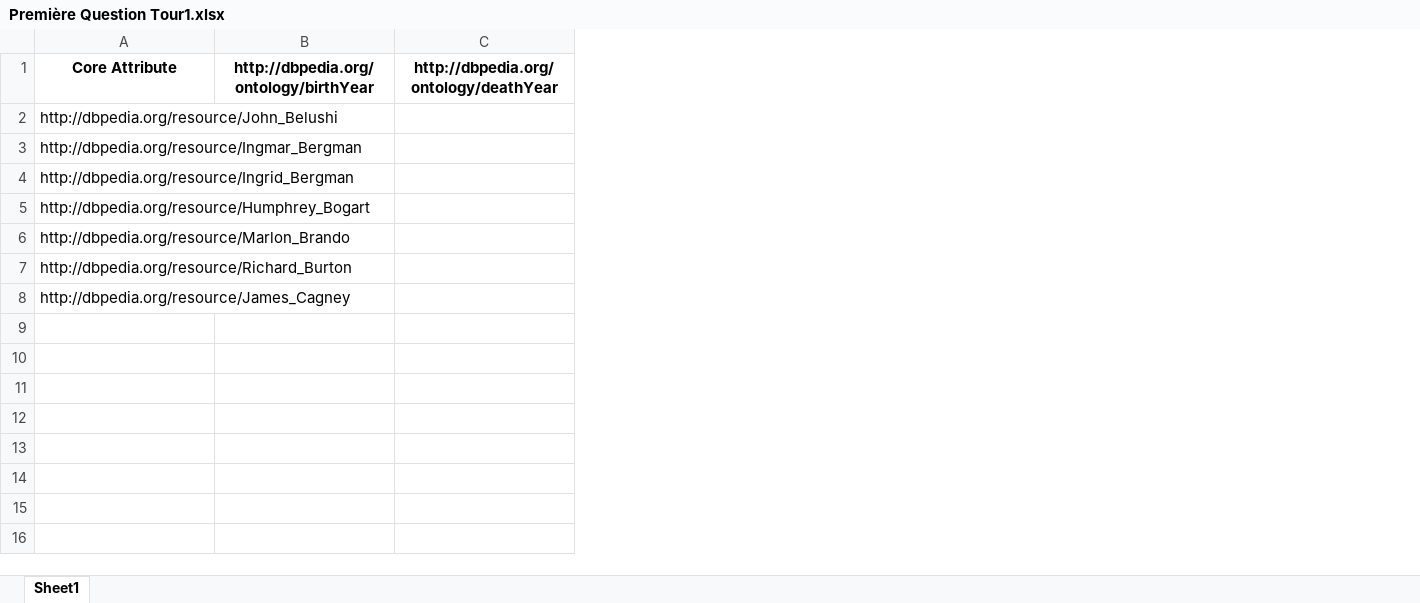
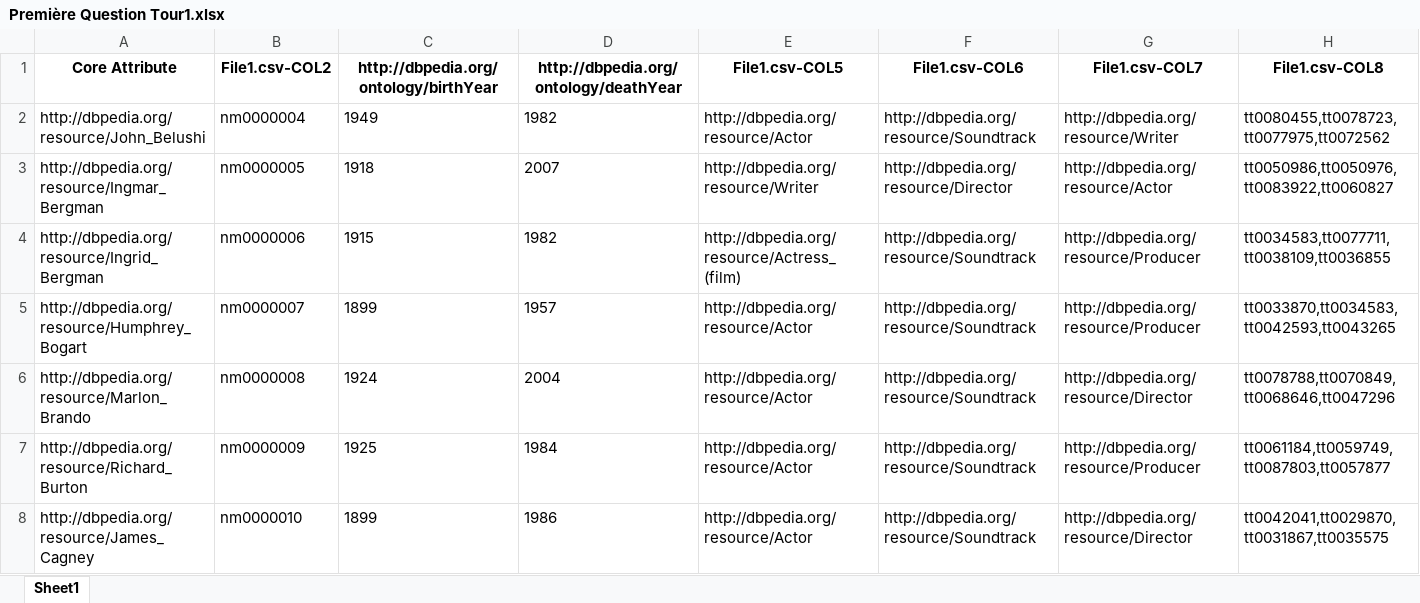
Before and after one commit to Cabi-96/STI-Thesis, an Excel workbook: Première Question Tour1.xlsx, sheet Sheet1, drawn as a sheet; values as stored, in another font and other column widths than the file's, no borders; addresses are those after the commit; the diff names each change by its address in the sheet, - before the commit and + after, or states it on an @@ line.

```diff
--- a/Première Question Tour1.xlsx (sheet Sheet1)
+++ b/Première Question Tour1.xlsx (sheet Sheet1)
+column B (File1.csv-COL2), rows 2-8: nm0000004 | nm0000005 | nm0000006 | nm0000007 | nm0000008 | nm0000009 | nm0000010
+column E (File1.csv-COL5), rows 2-8: http://dbpedia.org/resource/Actor | http://dbpedia.org/resource/Writer | http://dbpedia.org/resource/Actress_(film) | http://dbpedia.org/resource/Actor | http://dbpedia.org/resource/Actor | http://dbpedia.org/resource/Actor | http://dbpedia.org/resource/Actor
+column F (File1.csv-COL6), rows 2-8: http://dbpedia.org/resource/Soundtrack | http://dbpedia.org/resource/Director | http://dbpedia.org/resource/Soundtrack | http://dbpedia.org/resource/Soundtrack | http://dbpedia.org/resource/Soundtrack | http://dbpedia.org/resource/Soundtrack | http://dbpedia.org/resource/Soundtrack
+column G (File1.csv-COL7), rows 2-8: http://dbpedia.org/resource/Writer | http://dbpedia.org/resource/Actor | http://dbpedia.org/resource/Producer | http://dbpedia.org/resource/Producer | http://dbpedia.org/resource/Director | http://dbpedia.org/resource/Producer | http://dbpedia.org/resource/Director
+column H (File1.csv-COL8), rows 2-8: tt0080455,tt0078723,tt0077975,tt0072562 | tt0050986,tt0050976,tt0083922,tt0060827 | tt0034583,tt0077711,tt0038109,tt0036855 | tt0033870,tt0034583,tt0042593,tt0043265 | tt0078788,tt0070849,tt0068646,tt0047296 | tt0061184,tt0059749,tt0087803,tt0057877 | tt0042041,tt0029870,tt0031867,tt0035575
-C2: (empty)
+C2: 1949
-D2: (empty)
+D2: 1982
-C3: (empty)
+C3: 1918
-D3: (empty)
+D3: 2007
-C4: (empty)
+C4: 1915
-D4: (empty)
+D4: 1982
-C5: (empty)
+C5: 1899
-D5: (empty)
+D5: 1957
-C6: (empty)
+C6: 1924
-D6: (empty)
+D6: 2004
-C7: (empty)
+C7: 1925
-D7: (empty)
+D7: 1984
-C8: (empty)
+C8: 1899
-D8: (empty)
+D8: 1986
```
Also changed, not shown: Deuxième Question Tour1.xlsx, Final Dataset.xlsx, 5 other files.
